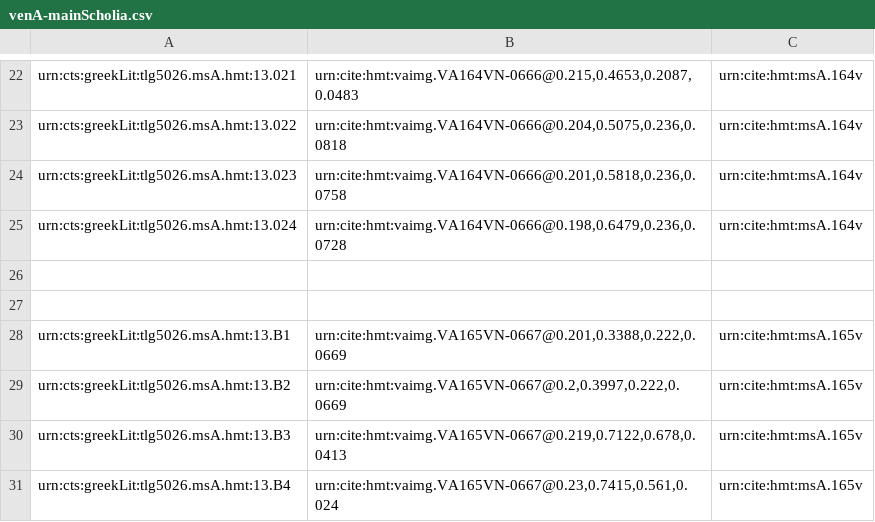
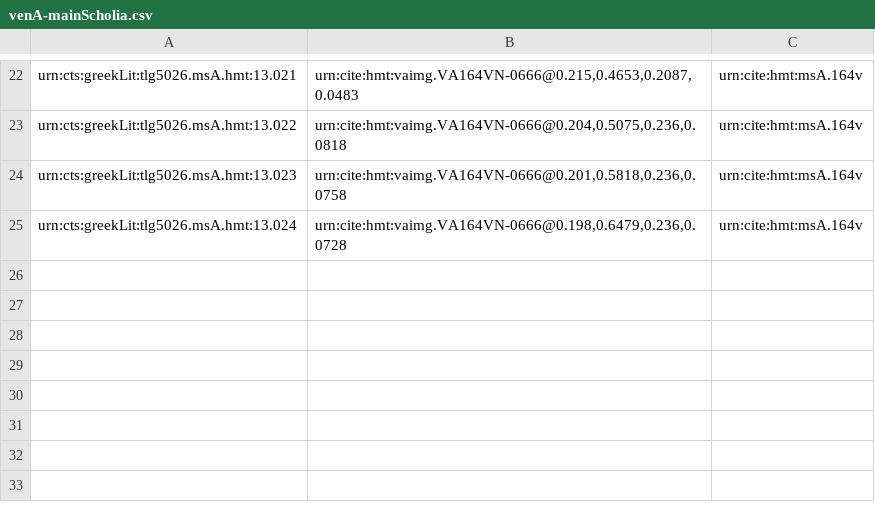
Before and after one commit to hmteditors/leiden, a CSV file: collections/venA-mainScholia.csv, drawn as a sheet; only a part is shown, gaps mark what is left out.

Commit message:
corrected csv scholia files

```diff
--- a/collections/venA-mainScholia.csv
+++ b/collections/venA-mainScholia.csv
@@ -25,7 +25 @@ urn:cts:greekLit:tlg5026.msA.hmt:13.023, "urn:cite:hmt:vaimg.VA164VN-0666@0.201,
 urn:cts:greekLit:tlg5026.msA.hmt:13.024, "urn:cite:hmt:vaimg.VA164VN-0666@0.198,0.6479,0.236,0.0728", urn:cite:hmt:msA.164v
-
-
-urn:cts:greekLit:tlg5026.msA.hmt:13.B1,"urn:cite:hmt:vaimg.VA165VN-0667@0.201,0.3388,0.222,0.0669",urn:cite:hmt:msA.165v
-urn:cts:greekLit:tlg5026.msA.hmt:13.Β2,"urn:cite:hmt:vaimg.VA165VN-0667@0.2,0.3997,0.222,0.0669",urn:cite:hmt:msA.165v
-urn:cts:greekLit:tlg5026.msA.hmt:13.Β3,"urn:cite:hmt:vaimg.VA165VN-0667@0.219,0.7122,0.678,0.0413",urn:cite:hmt:msA.165v
-urn:cts:greekLit:tlg5026.msA.hmt:13.Β4,"urn:cite:hmt:vaimg.VA165VN-0667@0.23,0.7415,0.561,0.024",urn:cite:hmt:msA.165v
```
Also changed, not shown: collections/venA-exterior.csv, collections/venA-interior.csv, 41 other files.
